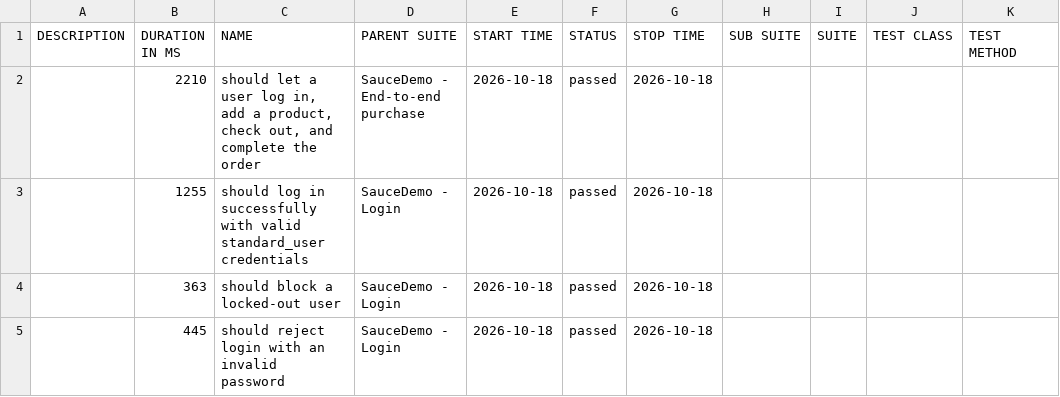
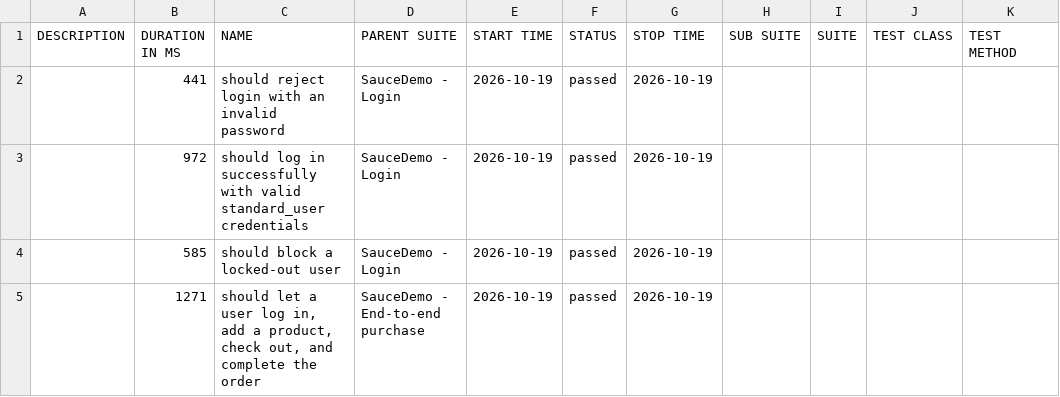
Before and after one commit to Anusha-ai2021/wdio-production-framework, a CSV file: data/suites.csv, drawn as a sheet.

```diff
--- a/data/suites.csv
+++ b/data/suites.csv
@@ -1,5 +1,5 @@
 "DESCRIPTION","DURATION IN MS","NAME","PARENT SUITE","START TIME","STATUS","STOP TIME","SUB SUITE","SUITE","TEST CLASS","TEST METHOD"
-"","2210","should let a user log in, add a product, check out, and complete the order","SauceDemo - End-to-end purchase","2026-10-18","passed","2026-10-18","","","",""
-"","1255","should log in successfully with valid standard_user credentials","SauceDemo - Login","2026-10-18","passed","2026-10-18","","","",""
-"","363","should block a locked-out user","SauceDemo - Login","2026-10-18","passed","2026-10-18","","","",""
-"","445","should reject login with an invalid password","SauceDemo - Login","2026-10-18","passed","2026-10-18","","","",""
+"","441","should reject login with an invalid password","SauceDemo - Login","2026-10-19","passed","2026-10-19","","","",""
+"","972","should log in successfully with valid standard_user credentials","SauceDemo - Login","2026-10-19","passed","2026-10-19","","","",""
+"","585","should block a locked-out user","SauceDemo - Login","2026-10-19","passed","2026-10-19","","","",""
+"","1271","should let a user log in, add a product, check out, and complete the order","SauceDemo - End-to-end purchase","2026-10-19","passed","2026-10-19","","","",""
```
Also changed, not shown: 39 other files.
